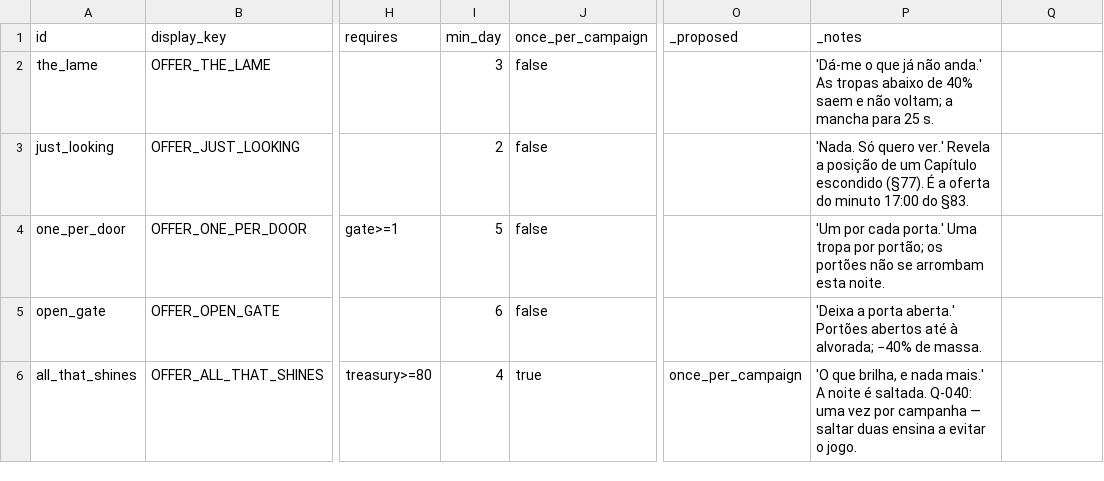
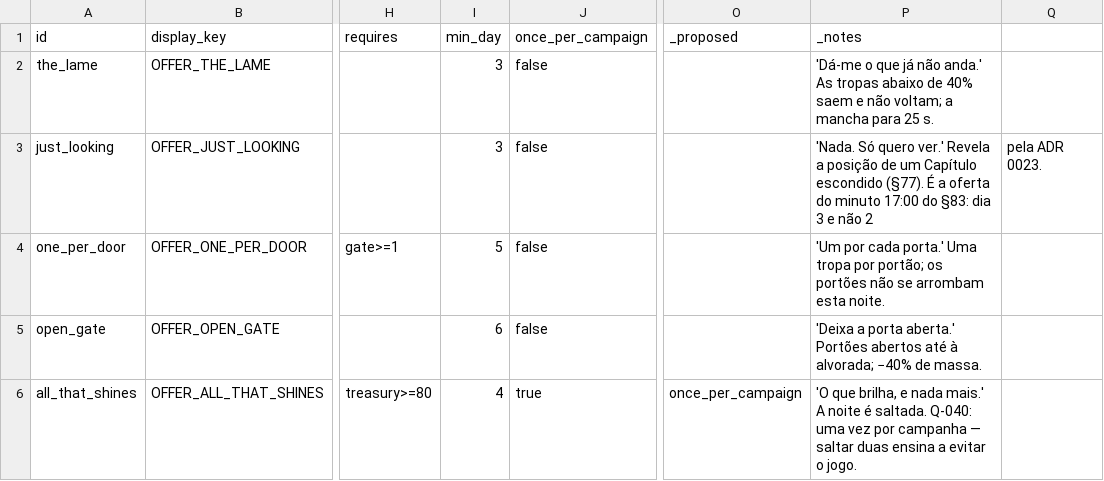
Before and after one commit to henriquecoding/empire, a CSV file: data/source/offers.csv, drawn as a sheet; only a part is shown, gaps mark what is left out; the diff names each change by its address in the sheet, - before the commit and + after, or states it on an @@ line.

```diff
--- a/data/source/offers.csv
+++ b/data/source/offers.csv
-I3 (min_day): 2
+I3 (min_day): 3
-P3 (_notes): …17:00 do §83.
+P3 (_notes): …17:00 do §83: dia 3 e não 2
-Q3: (empty)
+Q3: pela ADR 0023.
```
Also changed, not shown: 16 other files.
